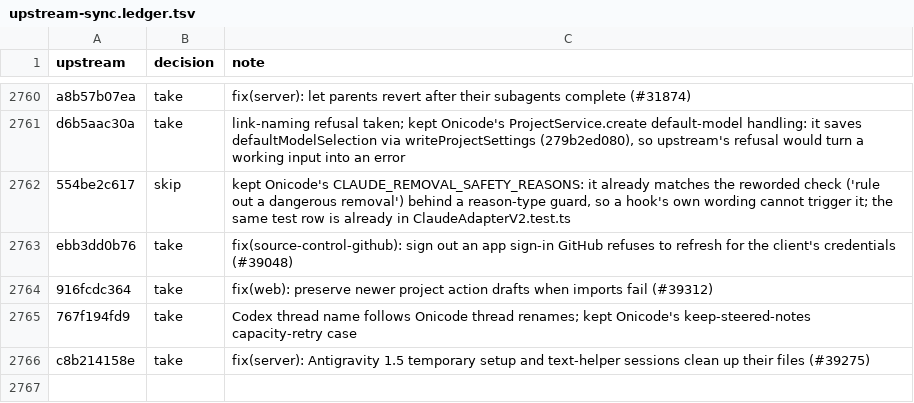
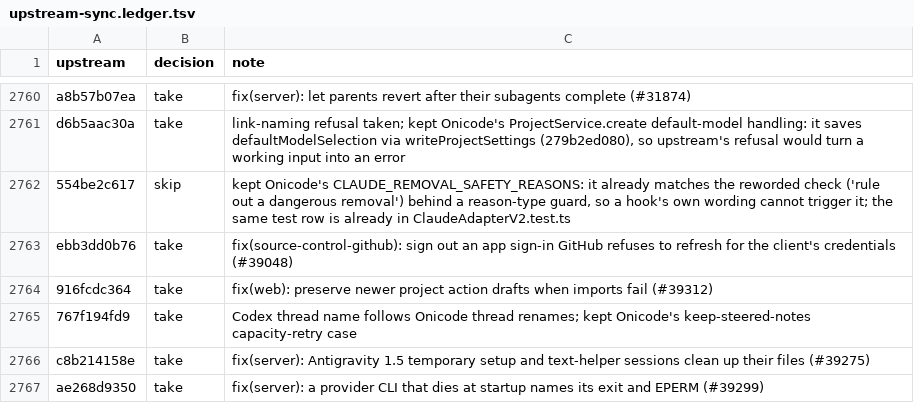
Before and after one commit to aislopware/onicode, a TSV file: scripts/upstream-sync.ledger.tsv, drawn as a sheet; only a part is shown, gaps mark what is left out; the diff names each change by its address in the sheet, - before the commit and + after, or states it on an @@ line.

Commit message:
fix(server): a provider CLI that dies at startup names its exit and EPERM (#39299)
Ported from pingdotgg/t3code@ae268d9350.

```diff
--- a/scripts/upstream-sync.ledger.tsv
+++ b/scripts/upstream-sync.ledger.tsv
+row 2767: ae268d9350 | take | fix(server): a provider CLI that dies at startup names its exit and EPERM (#39299)
```
Also changed, not shown: 4 other files.
